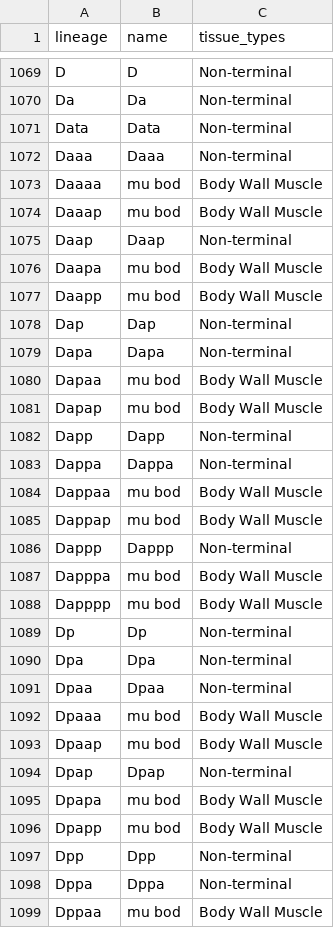
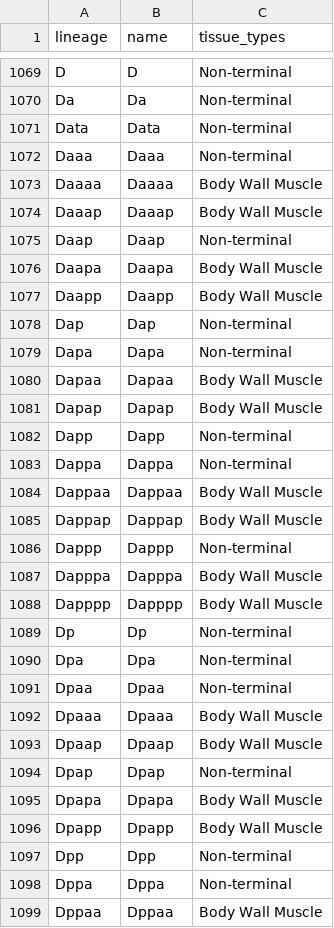
Before and after one commit to ShroffLab/celegans-cell-types, a CSV file: cell_names_and_types.csv, drawn as a sheet; only a part is shown, gaps mark what is left out; the diff covers the shown part only.

```diff
--- a/cell_names_and_types.csv
+++ b/cell_names_and_types.csv
@@ -1072,18 +1072,18 @@ Data,Data,Non-terminal
 Daaa,Daaa,Non-terminal
-Daaaa,mu bod,Body Wall Muscle
-Daaap,mu bod,Body Wall Muscle
+Daaaa,Daaaa,Body Wall Muscle
+Daaap,Daaap,Body Wall Muscle
 Daap,Daap,Non-terminal
-Daapa,mu bod,Body Wall Muscle
-Daapp,mu bod,Body Wall Muscle
+Daapa,Daapa,Body Wall Muscle
+Daapp,Daapp,Body Wall Muscle
 Dap,Dap,Non-terminal
 Dapa,Dapa,Non-terminal
-Dapaa,mu bod,Body Wall Muscle
-Dapap,mu bod,Body Wall Muscle
+Dapaa,Dapaa,Body Wall Muscle
+Dapap,Dapap,Body Wall Muscle
 Dapp,Dapp,Non-terminal
 Dappa,Dappa,Non-terminal
-Dappaa,mu bod,Body Wall Muscle
-Dappap,mu bod,Body Wall Muscle
+Dappaa,Dappaa,Body Wall Muscle
+Dappap,Dappap,Body Wall Muscle
 Dappp,Dappp,Non-terminal
-Dapppa,mu bod,Body Wall Muscle
-Dapppp,mu bod,Body Wall Muscle
+Dapppa,Dapppa,Body Wall Muscle
+Dapppp,Dapppp,Body Wall Muscle
 Dp,Dp,Non-terminal
@@ -1091,9 +1091,9 @@ Dpa,Dpa,Non-terminal
 Dpaa,Dpaa,Non-terminal
-Dpaaa,mu bod,Body Wall Muscle
-Dpaap,mu bod,Body Wall Muscle
+Dpaaa,Dpaaa,Body Wall Muscle
+Dpaap,Dpaap,Body Wall Muscle
 Dpap,Dpap,Non-terminal
-Dpapa,mu bod,Body Wall Muscle
-Dpapp,mu bod,Body Wall Muscle
+Dpapa,Dpapa,Body Wall Muscle
+Dpapp,Dpapp,Body Wall Muscle
 Dpp,Dpp,Non-terminal
 Dppa,Dppa,Non-terminal
-Dppaa,mu bod,Body Wall Muscle
+Dppaa,Dppaa,Body Wall Muscle
```
Also changed, not shown: 87 edited cells elsewhere in this file, 2 other files.
